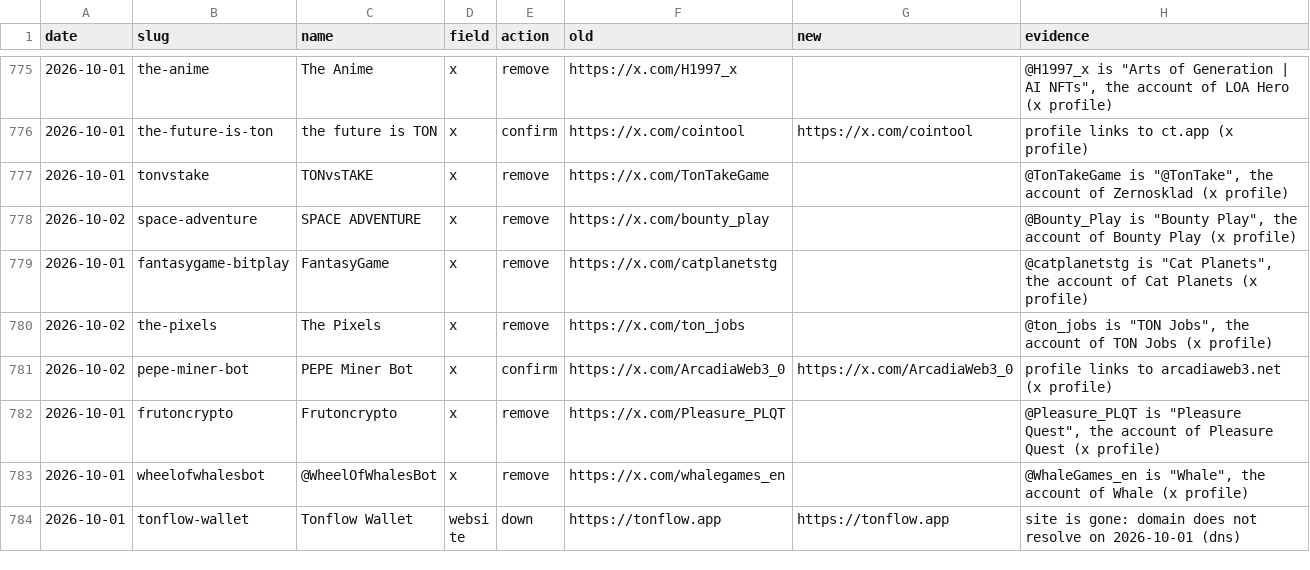
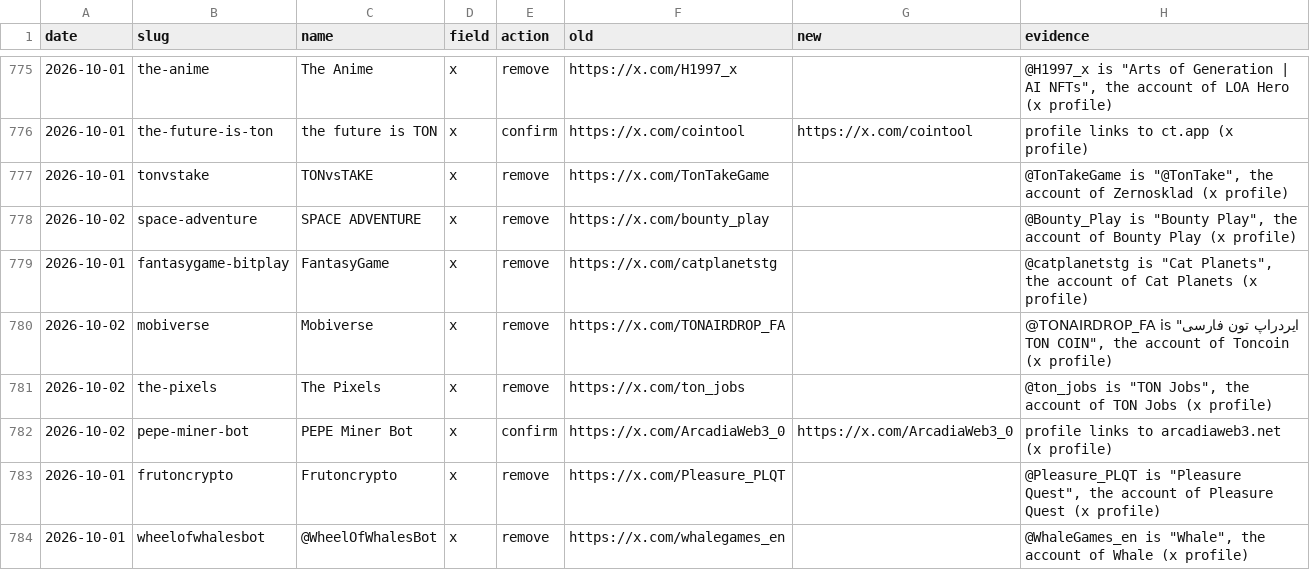
Before and after one commit to vitalikgpt/gram-ecosystem, a CSV file: data/link-fixes.csv, drawn as a sheet; only a part is shown, gaps mark what is left out; the shorter side is filled out with more unchanged rows; the diff covers the shown part only.

```diff
--- a/data/link-fixes.csv
+++ b/data/link-fixes.csv
@@ -779,2 +779,3 @@ date,slug,name,field,action,old,new,evidence
 2026-10-01,fantasygame-bitplay,FantasyGame,x,remove,https://x.com/catplanetstg,,"@catplanetstg is ""Cat Planets"", the account of Cat Planets (x profile)"
+2026-10-02,mobiverse,Mobiverse,x,remove,https://x.com/TONAIRDROP_FA,,"@TONAIRDROP_FA is ""ایردراپ تون فارسی TON COIN"", the account of Toncoin (x profile)"
 2026-10-02,the-pixels,The Pixels,x,remove,https://x.com/ton_jobs,,"@ton_jobs is ""TON Jobs"", the account of TON Jobs (x profile)"
```
Also changed, not shown: 18 added rows elsewhere in this file, data/channels.csv, 38 other files.
